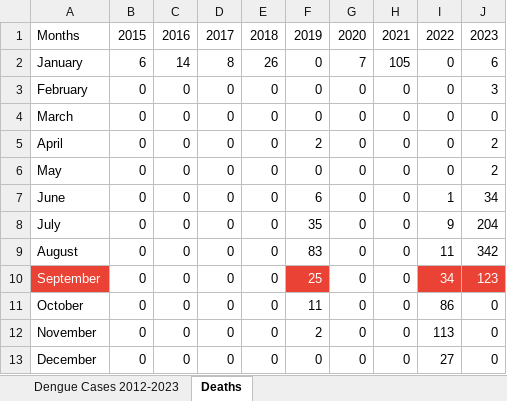
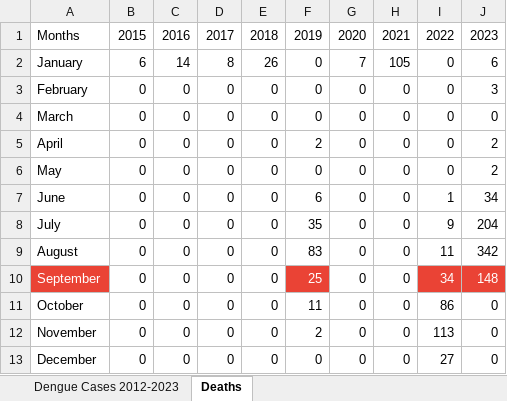
Before and after one commit to hossainlab/dengue-situation-dashboard, an Excel workbook: data/DengueCaseReporting[2012-23].xlsx, sheet Deaths, drawn as a sheet; values as stored, in another font and other column widths than the file's, no borders; the diff names each change by its address in the sheet, - before the commit and + after, or states it on an @@ line.

```diff
--- a/data/DengueCaseReporting[2012-23].xlsx (sheet Deaths)
+++ b/data/DengueCaseReporting[2012-23].xlsx (sheet Deaths)
-J10: 123
+J10: 148
```
Also changed, not shown: sheet Dengue Cases 2012-2023, data/DengueCases2023.xlsx, 16 other files.
